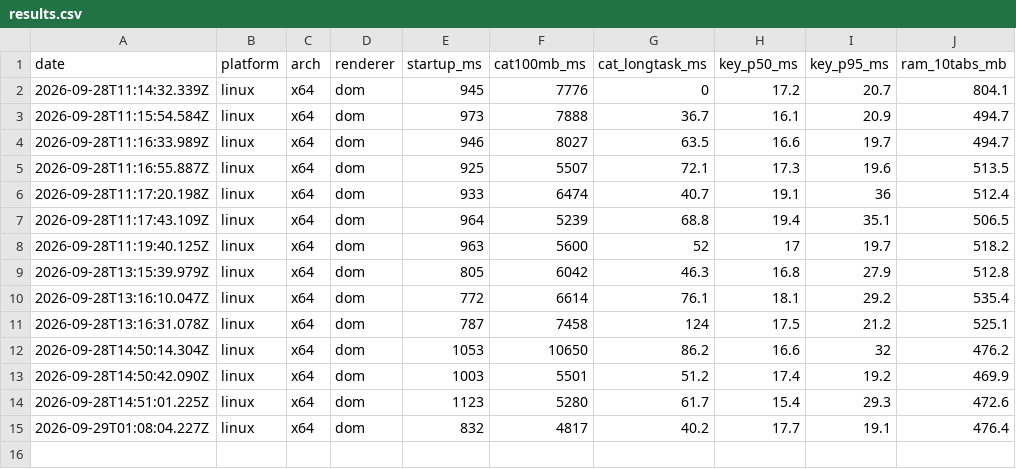
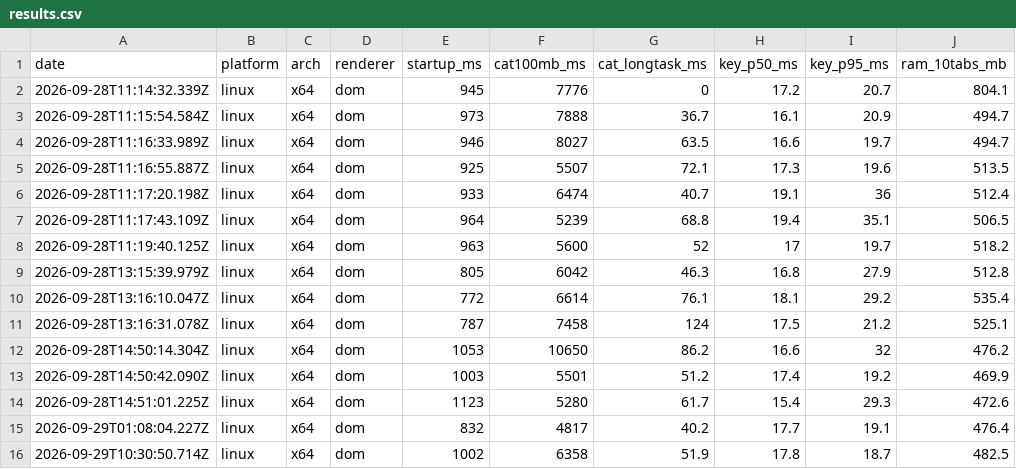
Before and after one commit to hieunyit/shellhouse, a CSV file: bench/results.csv, drawn as a sheet; the diff names each change by its address in the sheet, - before the commit and + after, or states it on an @@ line.

```diff
--- a/bench/results.csv
+++ b/bench/results.csv
+row 16: 2026-09-29T10:30:50.714Z | linux | x64 | dom | 1002 | 6358 | 51.9 | 17.8 | 18.7 | 482.5
```
Also changed, not shown: 1 other file.
